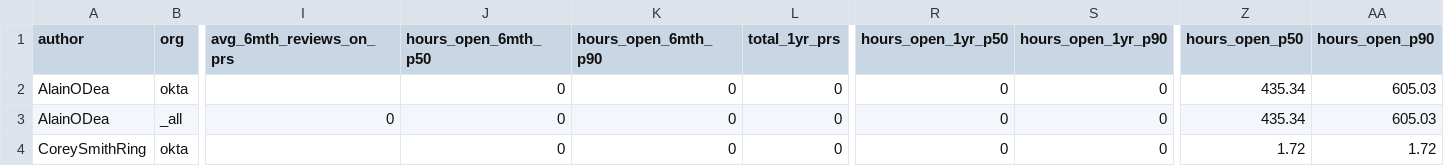
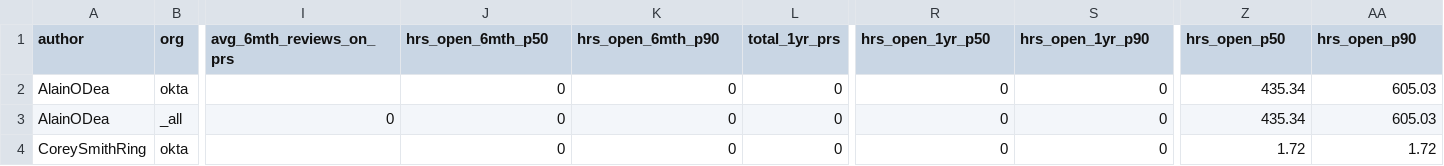
Before and after one commit to diptamay/git-stats, a CSV file: generated/dev-stats.csv, drawn as a sheet; only a part is shown, gaps mark what is left out; the diff names each change by its address in the sheet, - before the commit and + after, or states it on an @@ line.

```diff
--- a/generated/dev-stats.csv
+++ b/generated/dev-stats.csv
-J1: hours_open_6mth_p50
+J1: hrs_open_6mth_p50
-K1: hours_open_6mth_p90
+K1: hrs_open_6mth_p90
-R1: hours_open_1yr_p50
+R1: hrs_open_1yr_p50
-S1: hours_open_1yr_p90
+S1: hrs_open_1yr_p90
-Z1: hours_open_p50
+Z1: hrs_open_p50
-AA1: hours_open_p90
+AA1: hrs_open_p90
```
Also changed, not shown: generated/data/okta-okta-cli.csv, generated/data/okta-okta-sdk-nodejs.csv, 23 other files.
